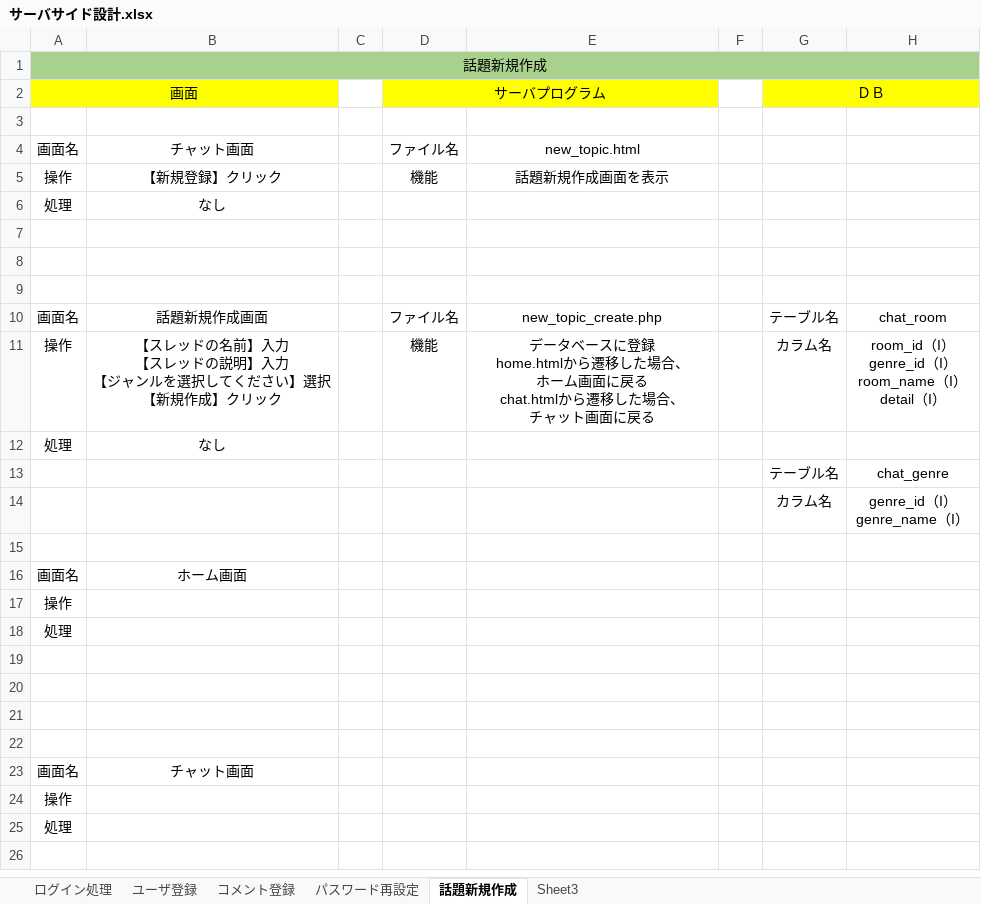
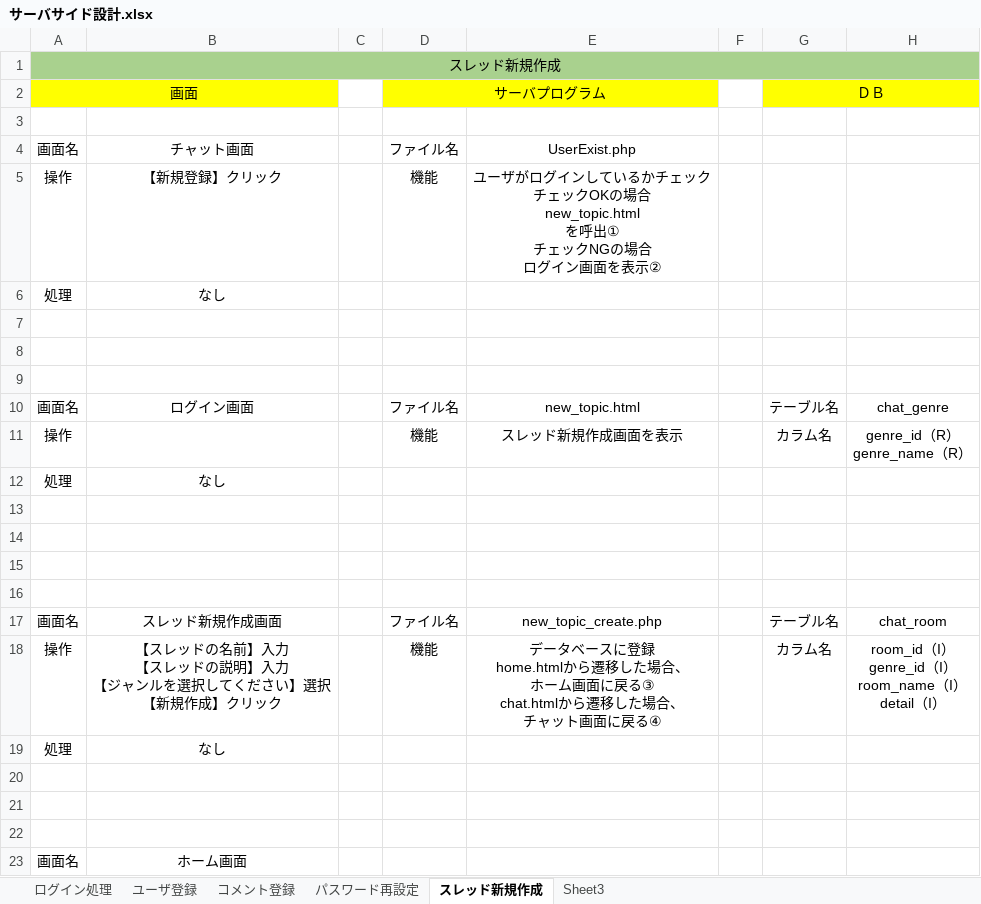
Before and after one commit to fujimondesu/2023Dev3Early, an Excel workbook: 03_DB設計書/サーバサイド設計.xlsx, sheet スレッド新規作成, drawn as a sheet; only a part is shown; the shorter side is filled out with more unchanged rows; values as stored, in another font and other column widths than the file's, no borders; charts and pictures not drawn; ↵ is a line break in a cell; the diff names each change by its address in the sheet, - before the commit and + after, or states it on an @@ line.

Commit message:
修正

```diff
--- a/03_DB設計書/サーバサイド設計.xlsx (sheet スレッド新規作成)
+++ b/03_DB設計書/サーバサイド設計.xlsx (sheet スレッド新規作成)
-sheet tab: 話題新規作成
+sheet tab: スレッド新規作成
-A1: 話題新規作成
+A1: スレッド新規作成
-E4: new_topic.html
+E4: UserExist.php
-E5: 話題新規作成画面を表示
+E5: ユーザがログインしているかチェック ↵ チェックOKの場合 ↵ new_topic.html ↵ を呼出① ↵ チェックNGの場合 ↵ ログイン画面を表示②
-B10: 話題新規作成画面
+B10: ログイン画面
-E10: new_topic_create.php
+E10: new_topic.html
-H10: chat_room
+H10: chat_genre
-B11: 【スレッドの名前】入力 ↵ 【スレッドの説明】入力 ↵ 【ジャンルを選択してください】選択 ↵ 【新規作成】クリック
+B11: (empty)
-E11: データベースに登録 ↵ home.htmlから遷移した場合、 ↵ ホーム画面に戻る ↵ chat.htmlから遷移した場合、 ↵ チャット画面に戻る
+E11: スレッド新規作成画面を表示
-H11: room_id（I） ↵ genre_id（I） ↵ room_name（I） ↵ detail（I）
+H11: genre_id（R） ↵ genre_name（R）
-row 13:  |  |  |  |  |  | テーブル名 | chat_genre
+row 13: (empty)
-row 14:  |  |  |  |  |  | カラム名 | genre_id（I） ↵ genre_name（I）
+row 14: (empty)
+row 15: (empty)
+row 16: (empty)
+row 17: 画面名 | スレッド新規作成画面 |  | ファイル名 | new_topic_create.php |  | テーブル名 | chat_room
+row 18: 操作 | 【スレッドの名前】入力 ↵ 【スレッドの説明】入力 ↵ 【ジャンルを選択してください】選択 ↵ 【新規作成】クリック |  | 機能 | データベースに登録 ↵ home.htmlから遷移した場合、 ↵ ホーム画面に戻る③ ↵ chat.htmlから遷移した場合、 ↵ チャット画面に戻る④ |  | カラム名 | room_id（I） ↵ genre_id（I） ↵ room_name（I） ↵ detail（I）
+row 19: 処理 | なし
+row 20: (empty)
+row 21: (empty)
```
Also changed, not shown: sheet ユーザ登録, sheet コメント登録, charts or pictures.
